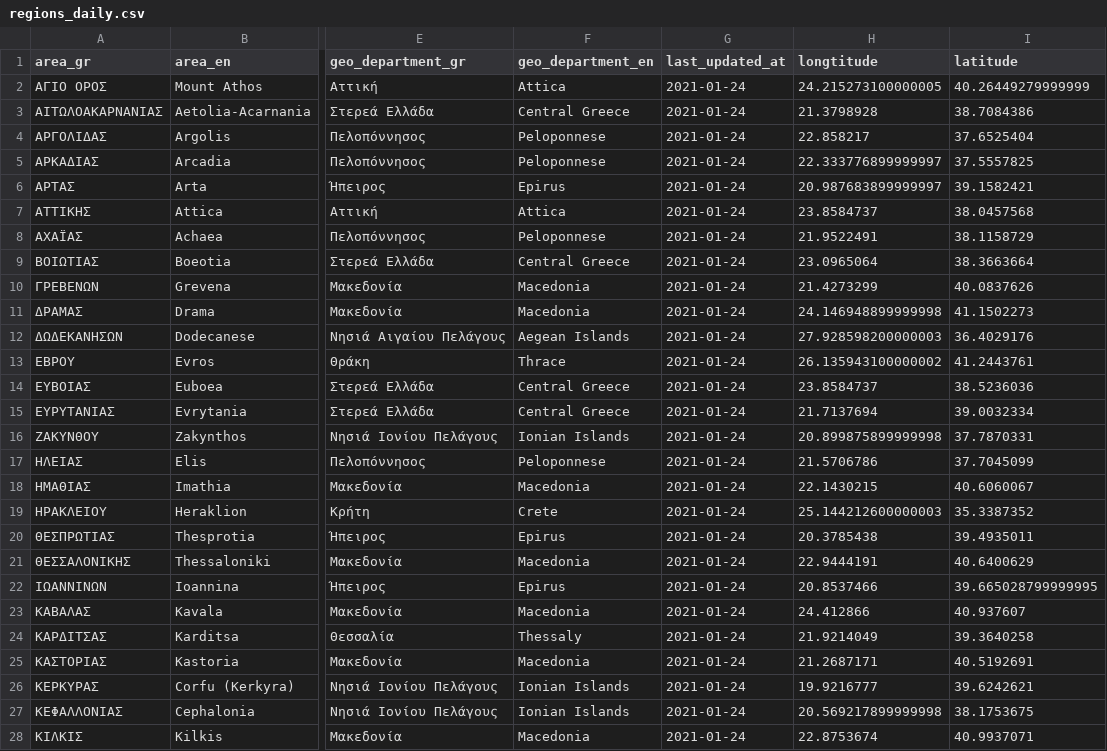
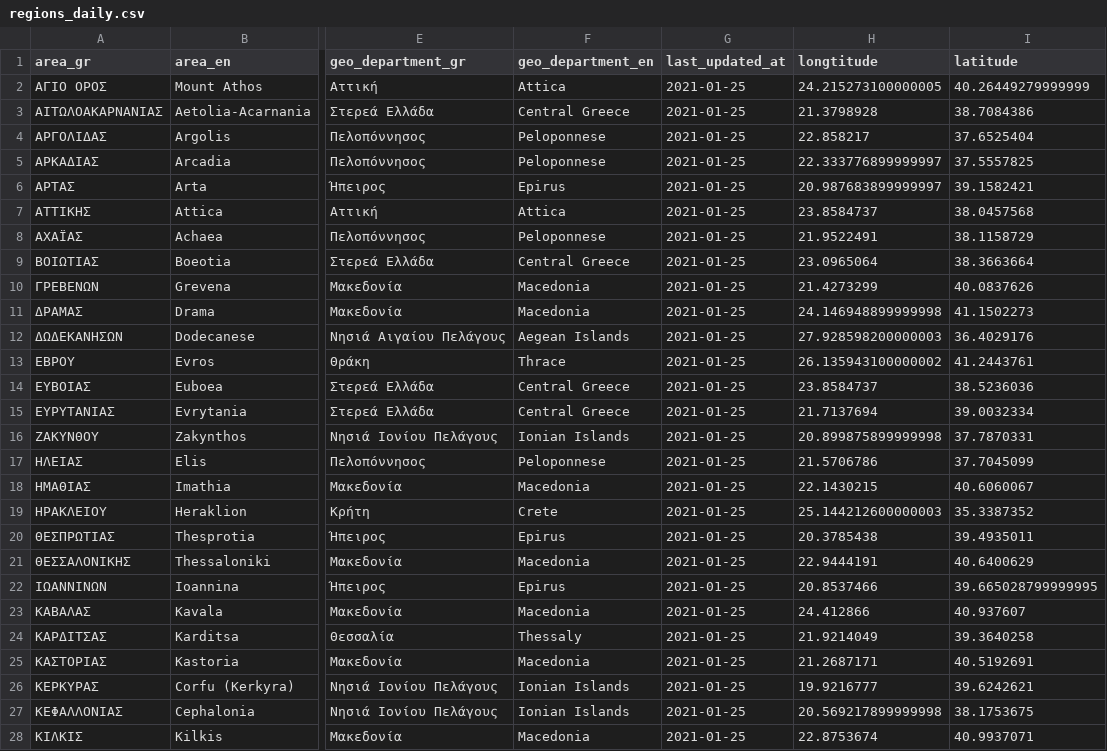
Before and after one commit to Covid-19-Response-Greece/covid19-data-greece, a CSV file: data/greece/iMEdD-Lab/regions_daily.csv, drawn as a sheet; only a part is shown, gaps mark what is left out; the diff covers the shown part only; the diff names each change by its address in the sheet, - before the commit and + after, or states it on an @@ line.

Commit message:
fix regions history source download

```diff
--- a/data/greece/iMEdD-Lab/regions_daily.csv
+++ b/data/greece/iMEdD-Lab/regions_daily.csv
-G2:G28 (last_updated_at): 2021-01-24
+G2:G28 (last_updated_at): 2021-01-25
```
Also changed, not shown: 25 edited cells elsewhere in this file, data/greece/iMEdD-Lab/regions_history_cases.csv, data/greece/iMEdD-Lab/regions_history_deaths.csv, 1 other file.
